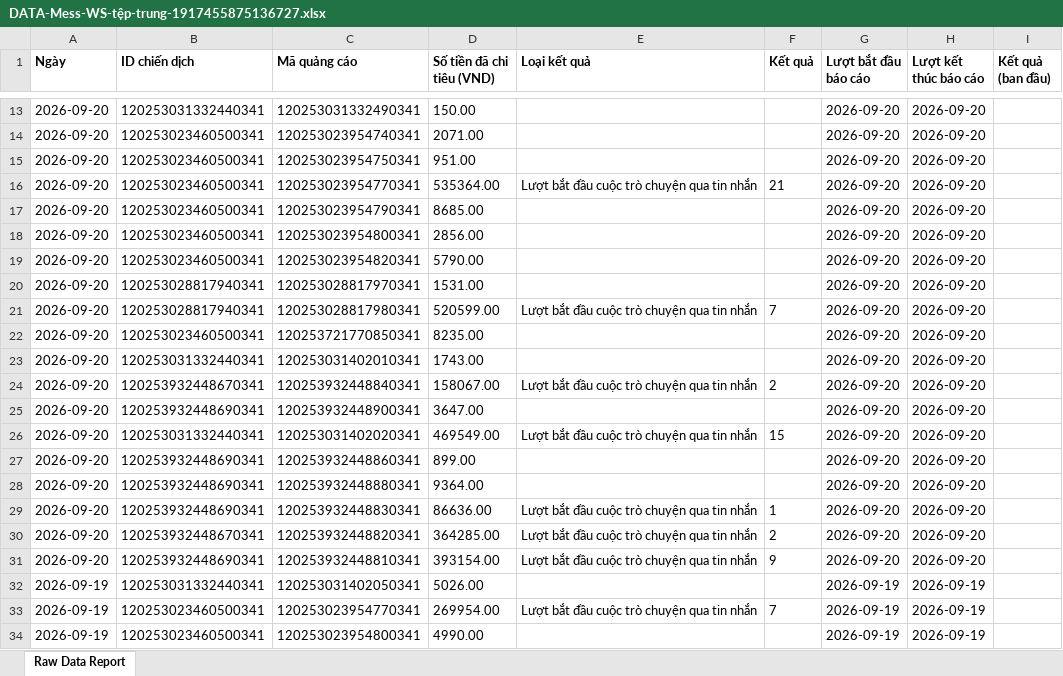
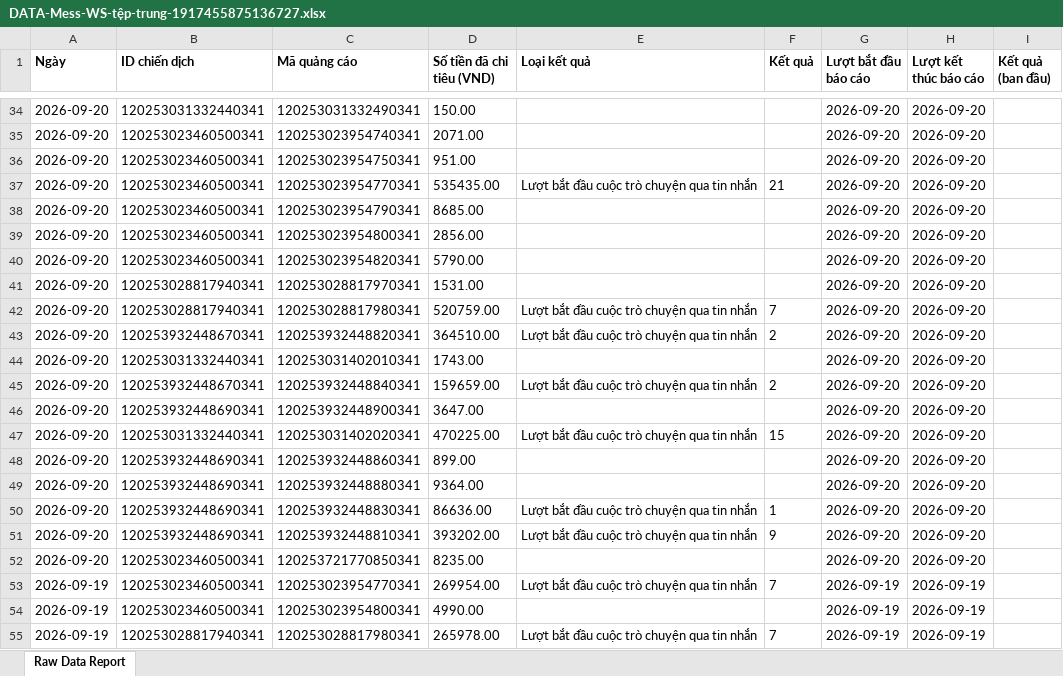
Before and after one commit to NHNT1001/data, an Excel workbook: DATA-Mess-WS-tệp-trung-1917455875136727.xlsx, sheet Raw Data Report, drawn as a sheet; only a part is shown, gaps mark what is left out; the shorter side is filled out with more unchanged rows; values as stored, in another font and other column widths than the file's, no borders; charts and pictures not drawn; removed rows and columns are numbered as before the commit, all else as after; the diff covers the shown part only; the diff names each change by its address in the sheet, - before the commit and + after, or states it on an @@ line.

```diff
--- a/DATA-Mess-WS-tệp-trung-1917455875136727.xlsx (sheet Raw Data Report)
+++ b/DATA-Mess-WS-tệp-trung-1917455875136727.xlsx (sheet Raw Data Report)
-D37 (Số tiền đã chi tiêu (VND)): 535364.00
+D37 (Số tiền đã chi tiêu (VND)): 535435.00
-D42 (Số tiền đã chi tiêu (VND)): 520599.00
+D42 (Số tiền đã chi tiêu (VND)): 520759.00
-B43 (ID chiến dịch): 120253023460500341
+B43 (ID chiến dịch): 120253932448670341
-C43 (Mã quảng cáo): 120253721770850341
+C43 (Mã quảng cáo): 120253932448820341
-D43 (Số tiền đã chi tiêu (VND)): 8235.00
+D43 (Số tiền đã chi tiêu (VND)): 364510.00
-E43 (Loại kết quả): (empty)
+E43 (Loại kết quả): Lượt bắt đầu cuộc trò chuyện qua tin nhắn
-F43 (Kết quả): (empty)
+F43 (Kết quả): 2
-D45 (Số tiền đã chi tiêu (VND)): 158067.00
+D45 (Số tiền đã chi tiêu (VND)): 159659.00
-D47 (Số tiền đã chi tiêu (VND)): 469549.00
+D47 (Số tiền đã chi tiêu (VND)): 470225.00
-row 30: 2026-09-20 | 120253932448670341 | 120253932448820341 | 364285.00 | Lượt bắt đầu cuộc trò chuyện qua tin nhắn | 2 | 2026-09-20 | 2026-09-20
-D51 (Số tiền đã chi tiêu (VND)): 393154.00
+D51 (Số tiền đã chi tiêu (VND)): 393202.00
@@ row 32 moved to row 60: 2026-09-19 @@
+row 52: 2026-09-20 | 120253023460500341 | 120253721770850341 | 8235.00 |  |  | 2026-09-20 | 2026-09-20
```
Also changed, not shown: 22 added rows, 1 removed row, 175 moved rows and 21 edited cells elsewhere in this sheet, DATA-SHOPIFY-907645362729233.xlsx, orders.xlsx, 2 other files.
